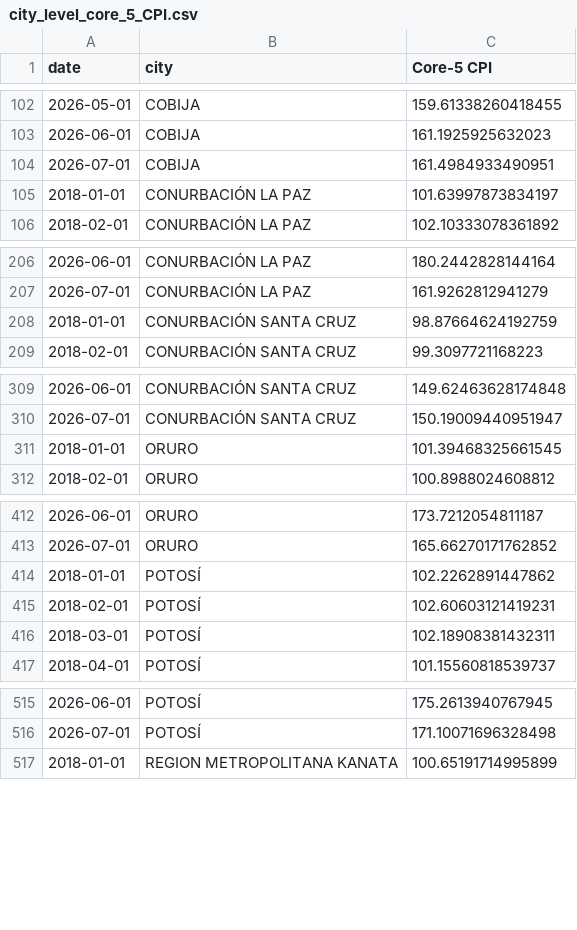
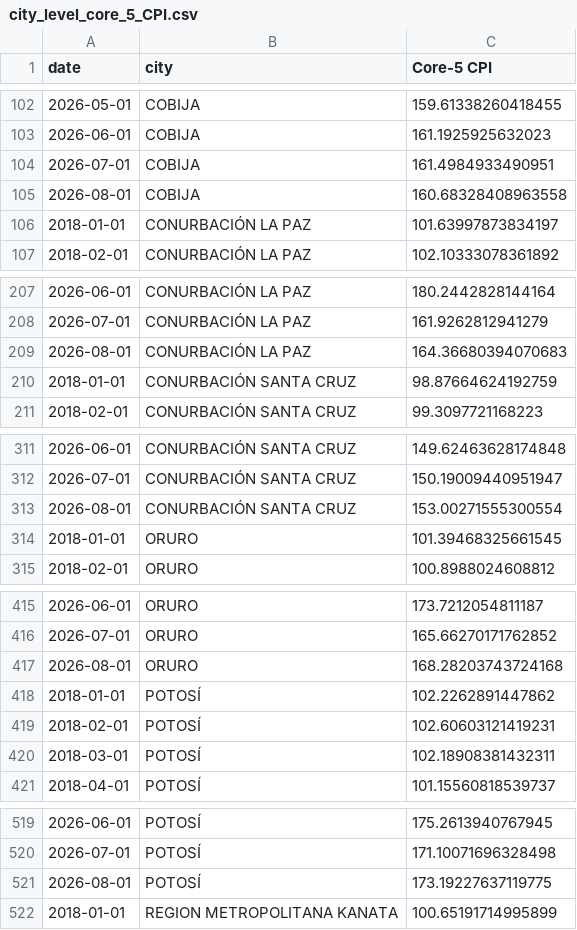
Before and after one commit to thomasriveros/live-ine-inflation-update, a CSV file: data/city_level_core_5_CPI.csv, drawn as a sheet; only a part is shown, gaps mark what is left out; the diff covers the shown part only.

```diff
--- a/data/city_level_core_5_CPI.csv
+++ b/data/city_level_core_5_CPI.csv
@@ -104,2 +104,3 @@ date,city,Core-5 CPI
 2026-07-01,COBIJA,161.4984933490951
+2026-08-01,COBIJA,160.68328408963558
 2018-01-01,CONURBACIÓN LA PAZ,101.63997873834197
@@ -207,2 +208,3 @@ date,city,Core-5 CPI
 2026-07-01,CONURBACIÓN LA PAZ,161.9262812941279
+2026-08-01,CONURBACIÓN LA PAZ,164.36680394070683
 2018-01-01,CONURBACIÓN SANTA CRUZ,98.87664624192759
@@ -310,2 +312,3 @@ date,city,Core-5 CPI
 2026-07-01,CONURBACIÓN SANTA CRUZ,150.19009440951947
+2026-08-01,CONURBACIÓN SANTA CRUZ,153.00271555300554
 2018-01-01,ORURO,101.39468325661545
@@ -413,2 +416,3 @@ date,city,Core-5 CPI
 2026-07-01,ORURO,165.66270171762852
+2026-08-01,ORURO,168.28203743724168
 2018-01-01,POTOSÍ,102.2262891447862
@@ -516,2 +520,3 @@ date,city,Core-5 CPI
 2026-07-01,POTOSÍ,171.10071696328498
+2026-08-01,POTOSÍ,173.19227637119775
 2018-01-01,REGION METROPOLITANA KANATA,100.65191714995899
```
Also changed, not shown: 4 added rows elsewhere in this file, data/city_level_CPI.csv, data/national_CPI.csv, 3 other files.
